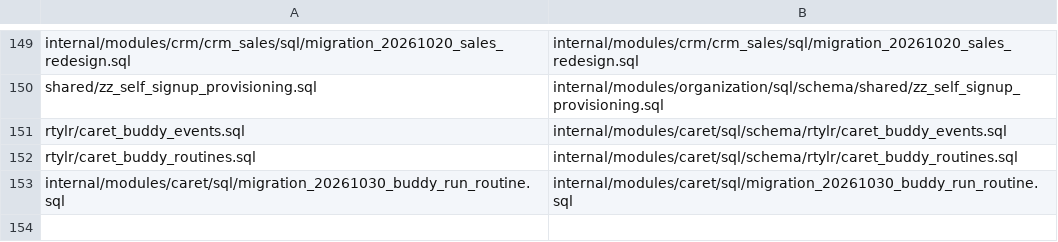
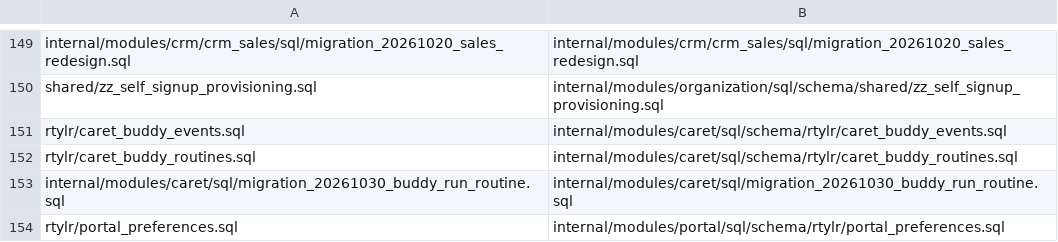
Before and after one commit to rtylrs/rtylr, a TSV file: services/onion/internal/platform/database/schema_registry.tsv, drawn as a sheet; only a part is shown, gaps mark what is left out.

Commit message:
wip: portal map, layout and Caret page cards

```diff
--- a/services/onion/internal/platform/database/schema_registry.tsv
+++ b/services/onion/internal/platform/database/schema_registry.tsv
@@ -153 +153,2 @@ rtylr/caret_buddy_routines.sql	internal/modules/caret/sql/schema/rtylr/caret_bud
 internal/modules/caret/sql/migration_20261030_buddy_run_routine.sql	internal/modules/caret/sql/migration_20261030_buddy_run_routine.sql
+rtylr/portal_preferences.sql	internal/modules/portal/sql/schema/rtylr/portal_preferences.sql
```
Also changed, not shown: 52 other files.
